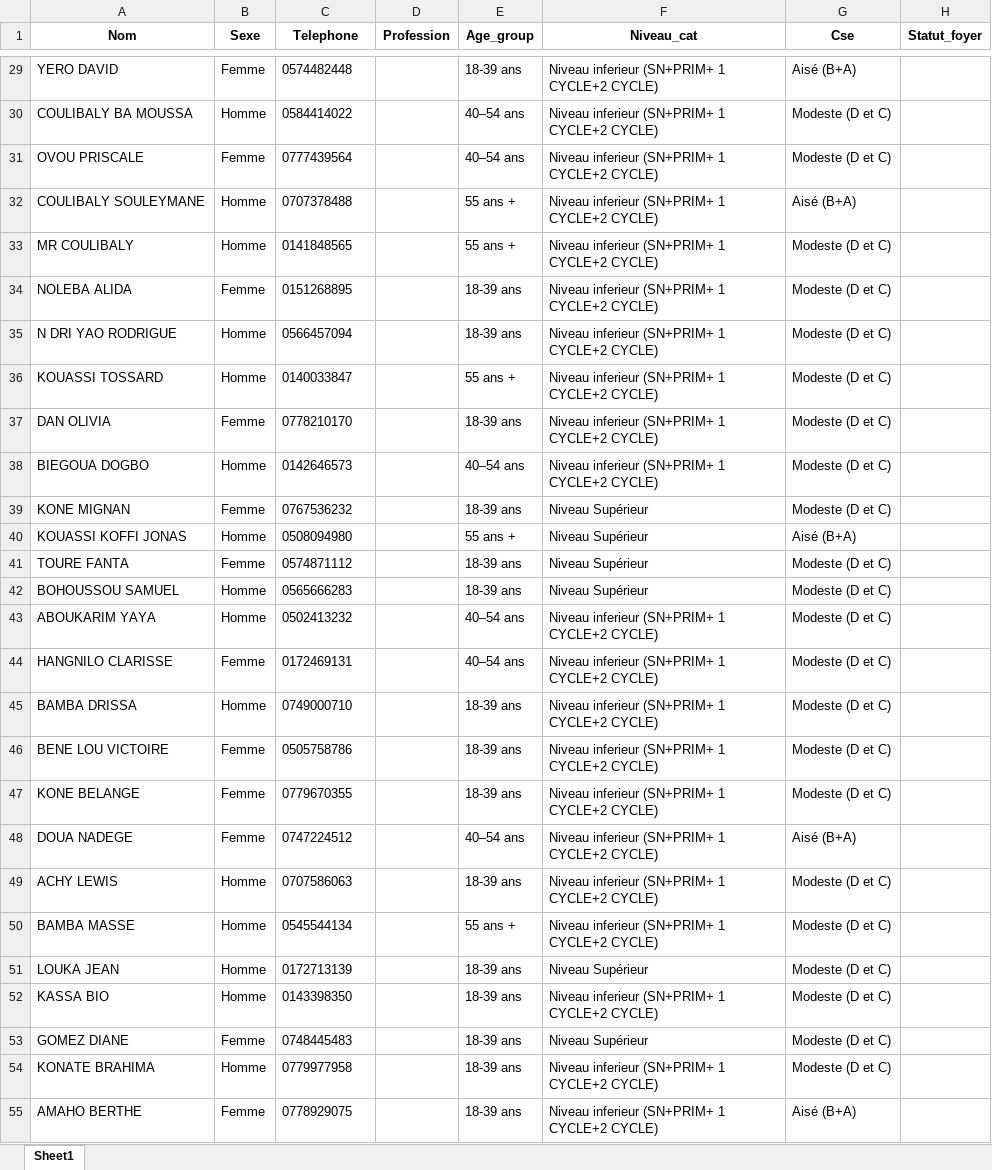
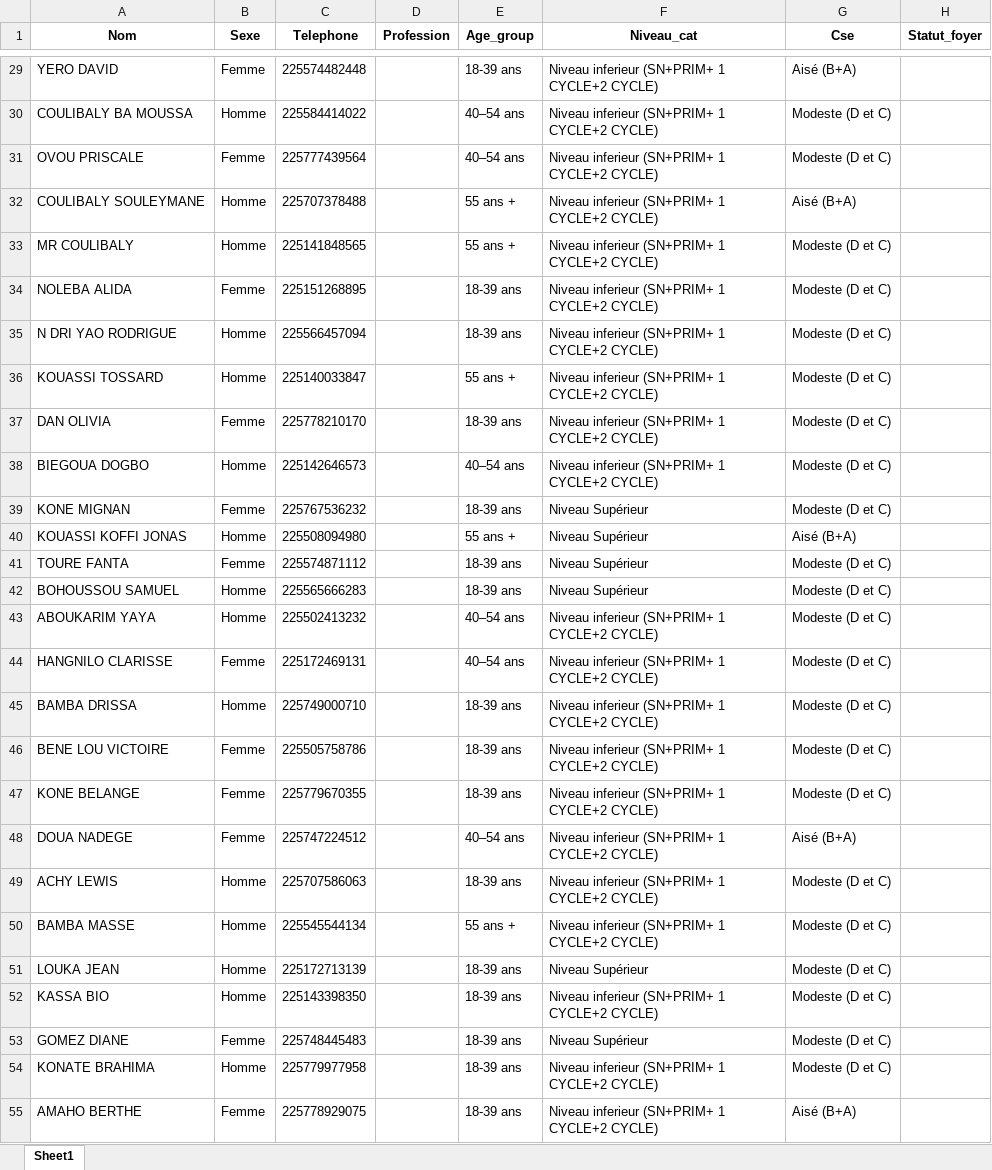
Before and after one commit to MCMy2026/app-enquete, an Excel workbook: data/base_appels_clean.xlsx, sheet Sheet1, drawn as a sheet; only a part is shown, gaps mark what is left out; values as stored, in another font and other column widths than the file's, no borders; the diff covers the shown part only; the diff names each change by its address in the sheet, - before the commit and + after, or states it on an @@ line.

```diff
--- a/data/base_appels_clean.xlsx (sheet Sheet1)
+++ b/data/base_appels_clean.xlsx (sheet Sheet1)
-C29 (Telephone): 0574482448
+C29 (Telephone): 225574482448
-C30 (Telephone): 0584414022
+C30 (Telephone): 225584414022
-C31 (Telephone): 0777439564
+C31 (Telephone): 225777439564
-C32 (Telephone): 0707378488
+C32 (Telephone): 225707378488
-C33 (Telephone): 0141848565
+C33 (Telephone): 225141848565
-C34 (Telephone): 0151268895
+C34 (Telephone): 225151268895
-C35 (Telephone): 0566457094
+C35 (Telephone): 225566457094
-C36 (Telephone): 0140033847
+C36 (Telephone): 225140033847
-C37 (Telephone): 0778210170
+C37 (Telephone): 225778210170
-C38 (Telephone): 0142646573
+C38 (Telephone): 225142646573
-C39 (Telephone): 0767536232
+C39 (Telephone): 225767536232
-C40 (Telephone): 0508094980
+C40 (Telephone): 225508094980
-C41 (Telephone): 0574871112
+C41 (Telephone): 225574871112
-C42 (Telephone): 0565666283
+C42 (Telephone): 225565666283
-C43 (Telephone): 0502413232
+C43 (Telephone): 225502413232
-C44 (Telephone): 0172469131
+C44 (Telephone): 225172469131
-C45 (Telephone): 0749000710
+C45 (Telephone): 225749000710
-C46 (Telephone): 0505758786
+C46 (Telephone): 225505758786
-C47 (Telephone): 0779670355
+C47 (Telephone): 225779670355
-C48 (Telephone): 0747224512
+C48 (Telephone): 225747224512
-C49 (Telephone): 0707586063
+C49 (Telephone): 225707586063
-C50 (Telephone): 0545544134
+C50 (Telephone): 225545544134
-C51 (Telephone): 0172713139
+C51 (Telephone): 225172713139
-C52 (Telephone): 0143398350
+C52 (Telephone): 225143398350
-C53 (Telephone): 0748445483
+C53 (Telephone): 225748445483
-C54 (Telephone): 0779977958
+C54 (Telephone): 225779977958
-C55 (Telephone): 0778929075
+C55 (Telephone): 225778929075
```
Also changed, not shown: 996 edited cells elsewhere in this sheet, 8 other files.
